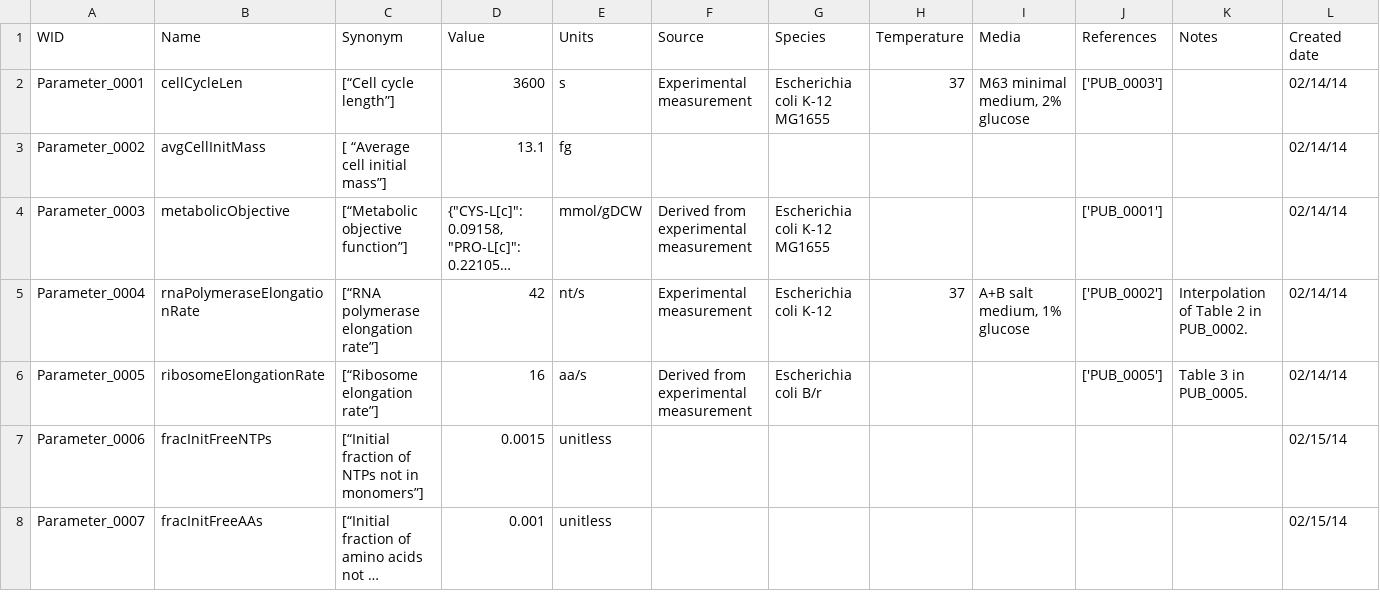
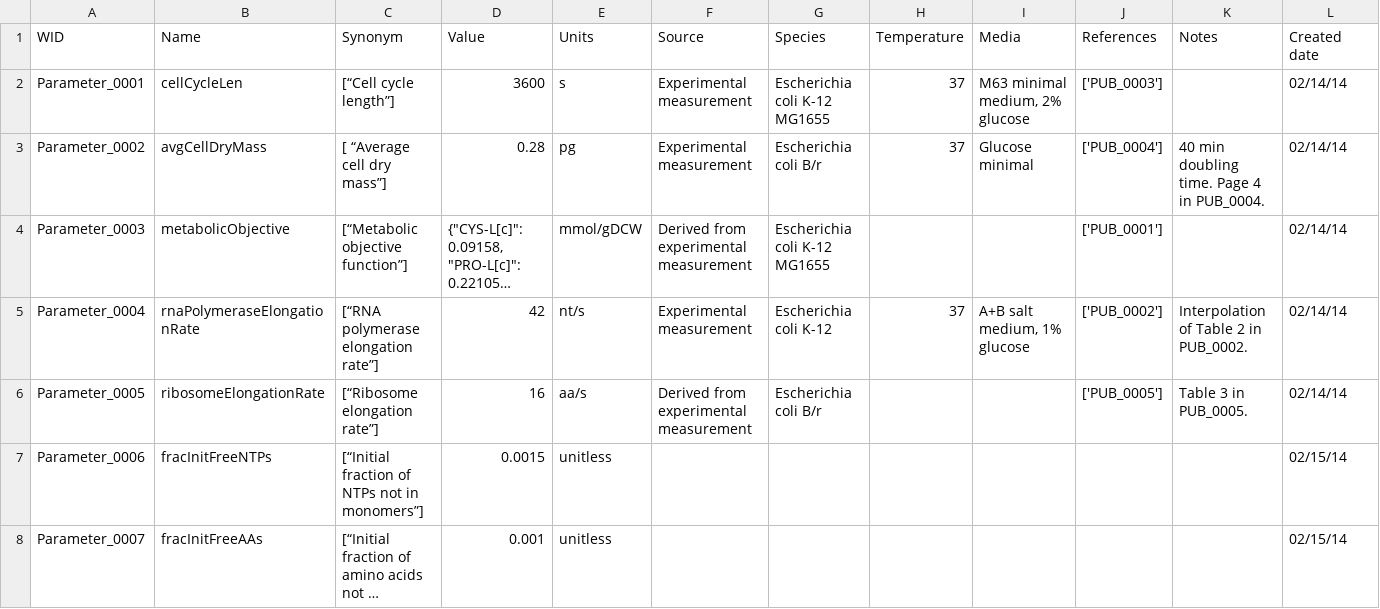
Before and after one commit to CovertLab/WholeCellEcoliRelease, a CSV file: data/parsed/parameters.csv, drawn as a sheet; only a part is shown; long unchanged cells end in …; the diff names each change by its address in the sheet, - before the commit and + after, or states it on an @@ line.

Commit message:
Made clear this was dry mass and threw out the M. gen number used...

```diff
--- a/data/parsed/parameters.csv
+++ b/data/parsed/parameters.csv
-B3 (Name): avgCellInitMass
+B3 (Name): avgCellDryMass
-C3 (Synonym): [ “Average cell initial mass”]
+C3 (Synonym): [ “Average cell dry mass”]
-D3 (Value): 13.1
+D3 (Value): 0.28
-E3 (Units): fg
+E3 (Units): pg
-F3 (Source): (empty)
+F3 (Source): Experimental measurement
-G3 (Species): (empty)
+G3 (Species): Escherichia coli B/r
-H3 (Temperature): (empty)
+H3 (Temperature): 37
-I3 (Media): (empty)
+I3 (Media): Glucose minimal
-J3 (References): (empty)
+J3 (References): ['PUB_0004']
-K3 (Notes): (empty)
+K3 (Notes): 40 min doubling time. Page 4 in PUB_0004.
```
